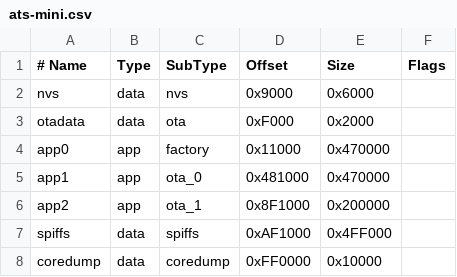
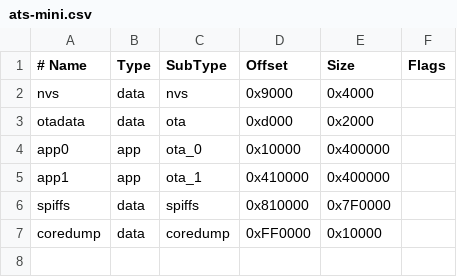
Before and after one commit to wendells01/bruce-ats-mini, a CSV file: Bruce/partitions/ats-mini.csv, drawn as a sheet.

Commit message:
Fix: partition table alignment - app partitions at 0x10000 boundaries for ESP32-S3

```diff
--- a/Bruce/partitions/ats-mini.csv
+++ b/Bruce/partitions/ats-mini.csv
@@ -1,8 +1,7 @@
 # Name,     Type, SubType,   Offset,   Size,    Flags
-nvs,        data, nvs,       0x9000,   0x6000,
-otadata,    data, ota,       0xF000,   0x2000,
-app0,       app,  factory,   0x11000,  0x470000,
-app1,       app,  ota_0,     0x481000, 0x470000,
-app2,       app,  ota_1,     0x8F1000, 0x200000,
-spiffs,     data, spiffs,    0xAF1000, 0x4FF000,
+nvs,        data, nvs,       0x9000,   0x4000,
+otadata,    data, ota,       0xd000,   0x2000,
+app0,       app,  ota_0,     0x10000,  0x400000,
+app1,       app,  ota_1,     0x410000, 0x400000,
+spiffs,     data, spiffs,    0x810000, 0x7F0000,
 coredump,   data, coredump,  0xFF0000, 0x10000,
```
